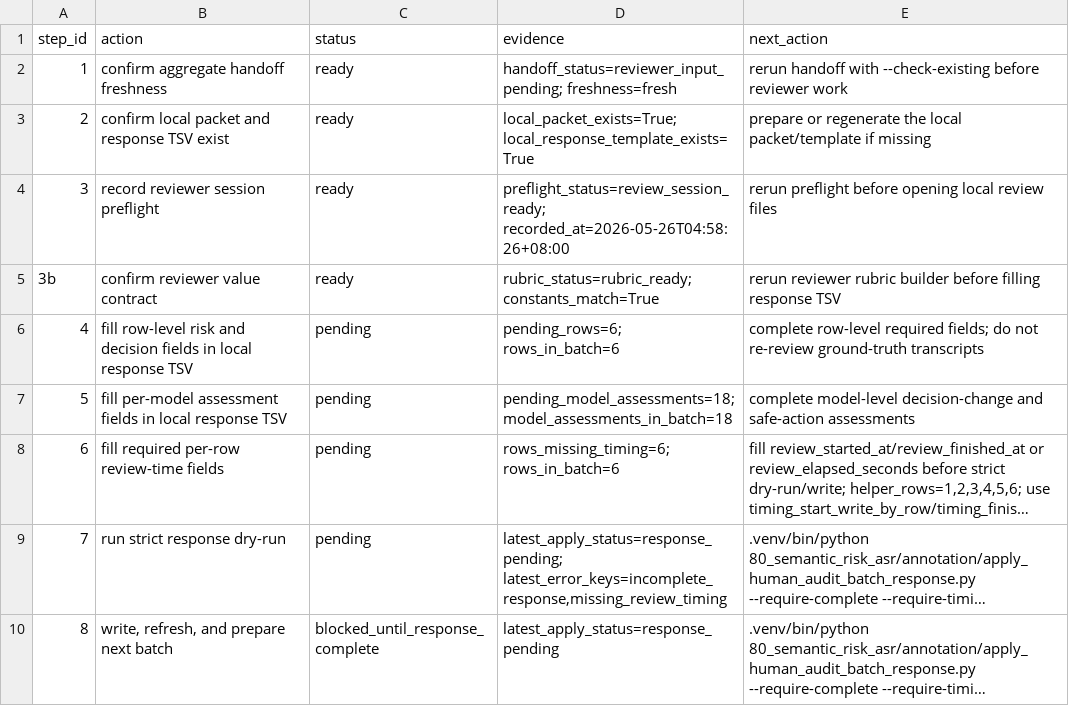
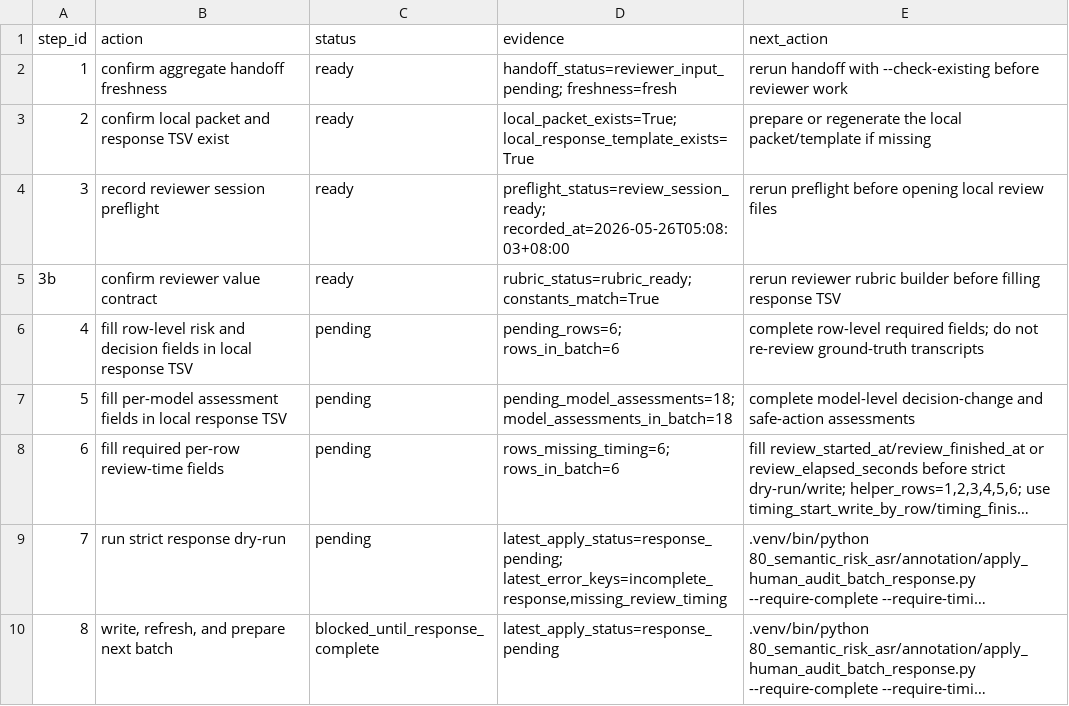
Before and after one commit to JasonLn0711/cib-semantic-risk-asr, a TSV file: 70_experiments/runs/janus_300_high_stakes_human_audit_selection_2026_05_25/human_audit_reviewer_action_checklist.tsv, drawn as a sheet; long unchanged cells end in ….

```diff
--- a/70_experiments/runs/janus_300_high_stakes_human_audit_selection_2026_05_25/human_audit_reviewer_action_checklist.tsv
+++ b/70_experiments/runs/janus_300_high_stakes_human_audit_selection_2026_05_25/human_audit_reviewer_action_checklist.tsv
@@ -3,3 +3,3 @@ step_id	action	status	evidence	next_action
 2	confirm local packet and response TSV exist	ready	local_packet_exists=True; local_response_template_exists=True	prepare or regenerate the local packet/template if missing
-3	record reviewer session preflight	ready	preflight_status=review_session_ready; recorded_at=2026-05-26T04:58:26+08:00	rerun preflight before opening local review files
+3	record reviewer session preflight	ready	preflight_status=review_session_ready; recorded_at=2026-05-26T05:08:03+08:00	rerun preflight before opening local review files
 3b	confirm reviewer value contract	ready	rubric_status=rubric_ready; constants_match=True	rerun reviewer rubric builder before filling response TSV
```
Also changed, not shown: 70_experiments/registry.tsv, 70_experiments/runs/janus_300_high_stakes_human_audit_selection_2026_05_25/human_audit_reviewer_preflight_log.tsv, 20 other files.
